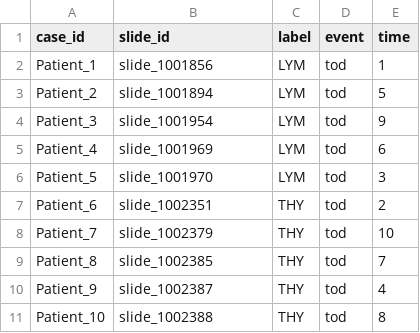
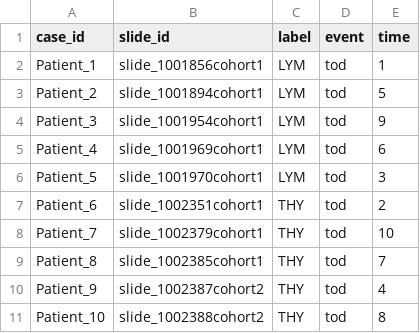
Before and after one commit to cagankpln/CCL-CLAM-Cox, a CSV file: dataset_csv/surv_pred.csv, drawn as a sheet.

Commit message:
new slide names for custom split

```diff
--- a/dataset_csv/surv_pred.csv
+++ b/dataset_csv/surv_pred.csv
@@ -1,11 +1,11 @@
 case_id,slide_id,label,event,time
-Patient_1,slide_1001856,LYM,tod,1
-Patient_2,slide_1001894,LYM,tod,5
-Patient_3,slide_1001954,LYM,tod,9
-Patient_4,slide_1001969,LYM,tod,6
-Patient_5,slide_1001970,LYM,tod,3
-Patient_6,slide_1002351,THY,tod,2
-Patient_7,slide_1002379,THY,tod,10
-Patient_8,slide_1002385,THY,tod,7
-Patient_9,slide_1002387,THY,tod,4
-Patient_10,slide_1002388,THY,tod,8
+Patient_1,slide_1001856cohort1,LYM,tod,1
+Patient_2,slide_1001894cohort1,LYM,tod,5
+Patient_3,slide_1001954cohort1,LYM,tod,9
+Patient_4,slide_1001969cohort1,LYM,tod,6
+Patient_5,slide_1001970cohort1,LYM,tod,3
+Patient_6,slide_1002351cohort1,THY,tod,2
+Patient_7,slide_1002379cohort1,THY,tod,10
+Patient_8,slide_1002385cohort1,THY,tod,7
+Patient_9,slide_1002387cohort2,THY,tod,4
+Patient_10,slide_1002388cohort2,THY,tod,8
```
